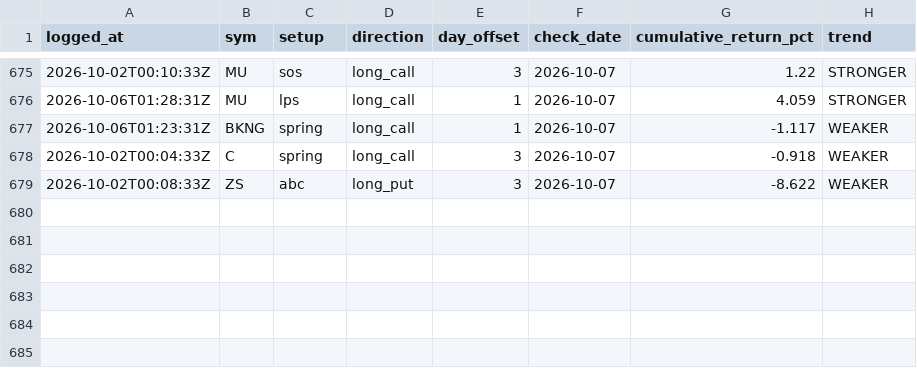
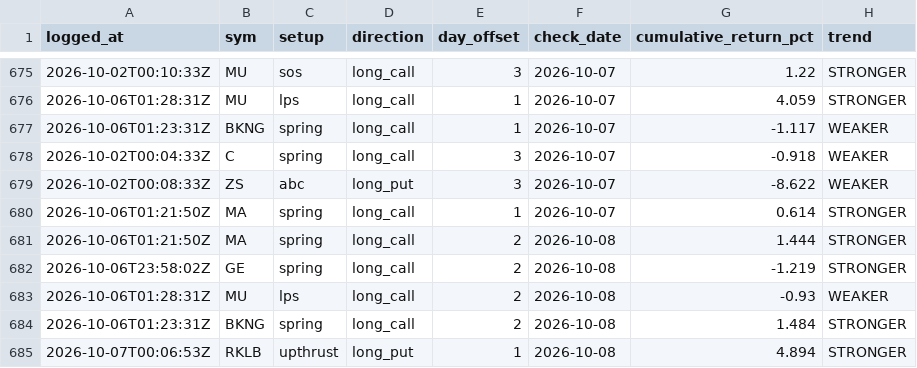
Before and after one commit to phani4393/wyckoff-scanner-ci, a CSV file: data/alerts_followup.csv, drawn as a sheet; only a part is shown, gaps mark what is left out.

```diff
--- a/data/alerts_followup.csv
+++ b/data/alerts_followup.csv
@@ -679 +679,7 @@ logged_at,sym,setup,direction,day_offset,check_date,cumulative_return_pct,trend
 2026-10-02T00:08:33Z,ZS,abc,long_put,3,2026-10-07,-8.622,WEAKER
+2026-10-06T01:21:50Z,MA,spring,long_call,1,2026-10-07,0.614,STRONGER
+2026-10-06T01:21:50Z,MA,spring,long_call,2,2026-10-08,1.444,STRONGER
+2026-10-06T23:58:02Z,GE,spring,long_call,2,2026-10-08,-1.219,STRONGER
+2026-10-06T01:28:31Z,MU,lps,long_call,2,2026-10-08,-0.93,WEAKER
+2026-10-06T01:23:31Z,BKNG,spring,long_call,2,2026-10-08,1.484,STRONGER
+2026-10-07T00:06:53Z,RKLB,upthrust,long_put,1,2026-10-08,4.894,STRONGER
```
